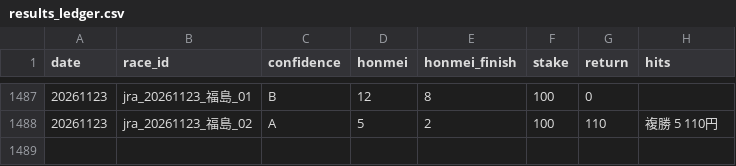
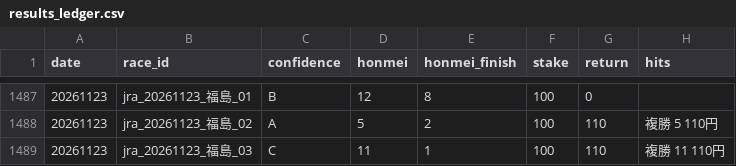
Before and after one commit to bunbunbunzai/keiba-ai, a CSV file: results_ledger.csv, drawn as a sheet; only a part is shown, gaps mark what is left out.

```diff
--- a/results_ledger.csv
+++ b/results_ledger.csv
@@ -1488 +1488,2 @@ date,race_id,confidence,honmei,honmei_finish,stake,return,hits
 20261123,jra_20261123_福島_02,A,5,2,100,110,複勝 5 110円
+20261123,jra_20261123_福島_03,C,11,1,100,110,複勝 11 110円
```
Also changed, not shown: 6 other files.
